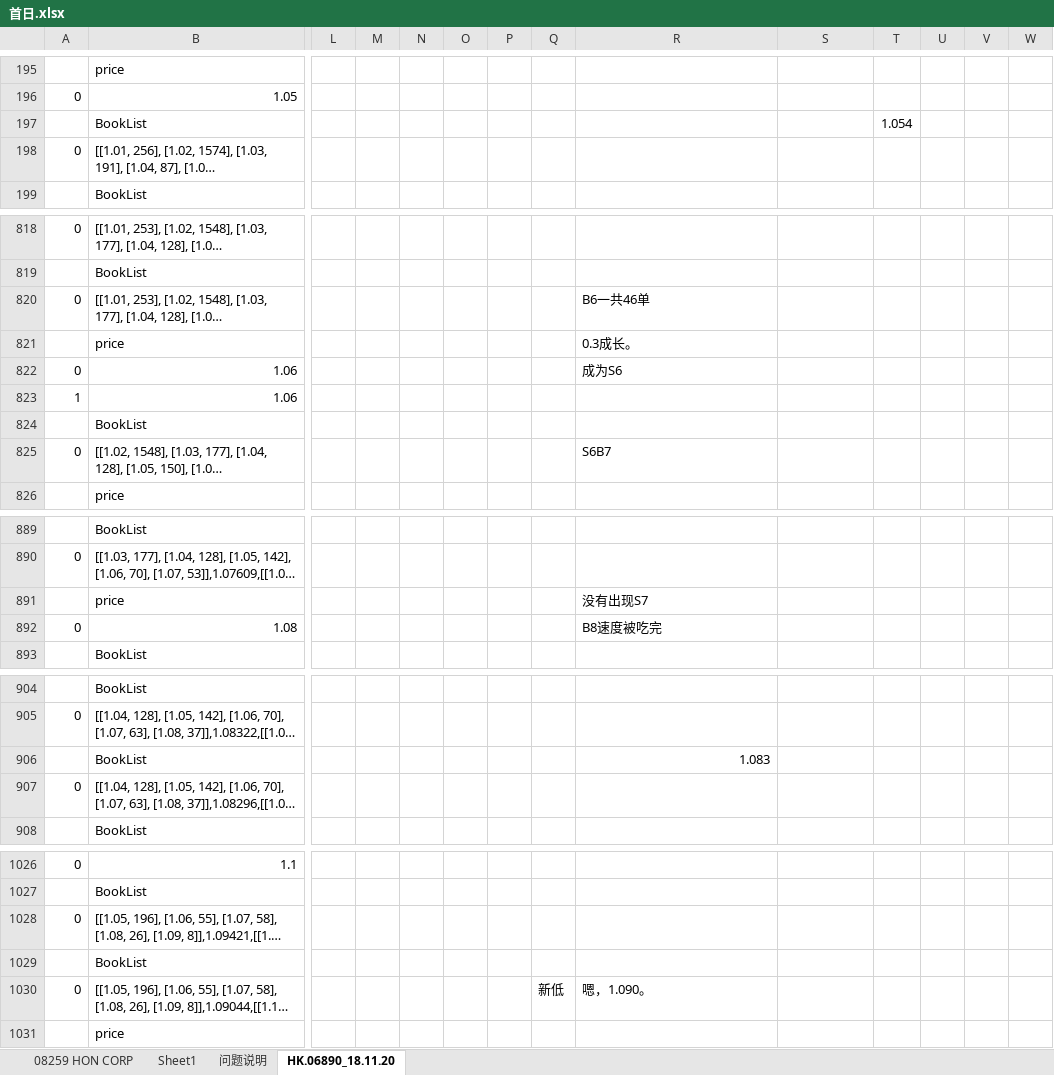
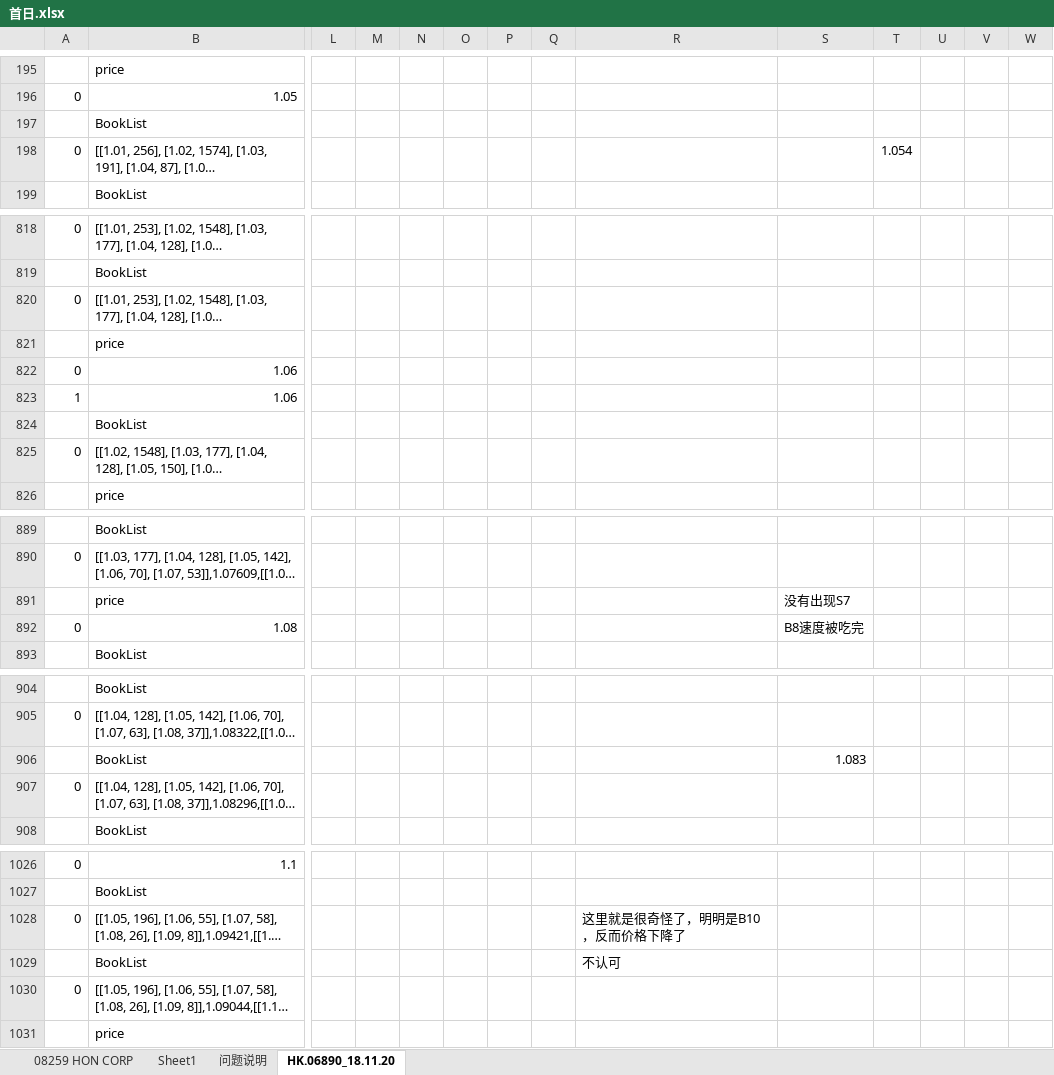
Before and after one commit to Knowckx/python, an Excel workbook: Docs/首日.xlsx, sheet HK.06890_18.11.20, drawn as a sheet; only a part is shown, gaps mark what is left out; long unchanged cells end in …; values as stored, in another font and other column widths than the file's, no borders; removed rows and columns are numbered as before the commit, all else as after; rows hold the shown columns only; the diff covers the shown part only; the diff names each change by its address in the sheet, - before the commit and + after, or states it on an @@ line.

```diff
--- a/Docs/首日.xlsx (sheet HK.06890_18.11.20)
+++ b/Docs/首日.xlsx (sheet HK.06890_18.11.20)
-T197: 1.054
+T197: (empty)
-T198: (empty)
+T198: 1.054
-R820: B6一共46单
+R820: (empty)
-R821: 0.3成长。
+R821: (empty)
-R822: 成为S6
+R822: (empty)
-R825: S6B7
+R825: (empty)
-R891: 没有出现S7
+R891: (empty)
-S891: (empty)
+S891: 没有出现S7
-R892: B8速度被吃完
+R892: (empty)
-S892: (empty)
+S892: B8速度被吃完
-row 906:  | BookList |  |  |  |  |  |  | 1.083
+row 906:  | BookList |  |  |  |  |  |  |  | 1.083
-R1028: (empty)
+R1028: 这里就是很奇怪了，明明是B10，反而价格下降了
-R1029: (empty)
+R1029: 不认可
-Q1030: 新低
+Q1030: (empty)
-R1030: 嗯，1.090。
+R1030: (empty)
```
Also changed, not shown: 1 added row, 1 removed row, 30 edited cells and cell formats elsewhere in this sheet, sheet 问题说明, 1 other file.
